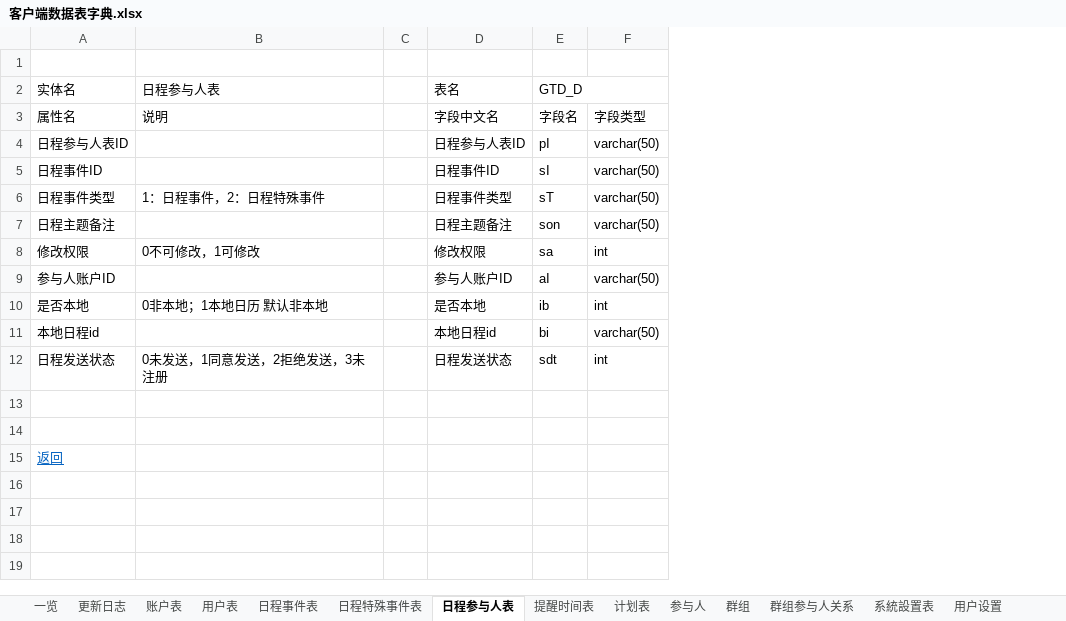
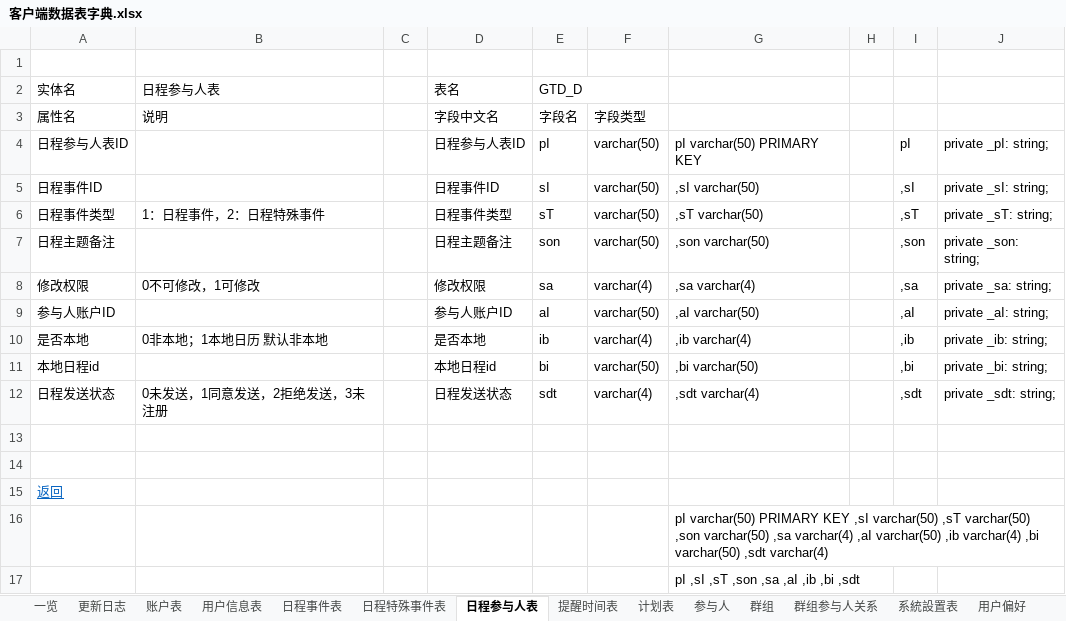
Before and after one commit to XJ-GTD/GTD2, an Excel workbook: A-开发相关文档素材/6.二期文档/客户端数据表字典.xlsx, sheet 日程参与人表, drawn as a sheet; values as stored, in another font and other column widths than the file's, no borders; the diff names each change by its address in the sheet, - before the commit and + after, or states it on an @@ line.

```diff
--- a/A-开发相关文档素材/6.二期文档/客户端数据表字典.xlsx (sheet 日程参与人表)
+++ b/A-开发相关文档素材/6.二期文档/客户端数据表字典.xlsx (sheet 日程参与人表)
-sheet tab: 用户表
+sheet tab: 用户信息表
-sheet tab: 用户设置
+sheet tab: 用户偏好
+column G, rows 4-12: pI varchar(50) PRIMARY KEY | ,sI varchar(50) | ,sT varchar(50) | ,son varchar(50) | ,sa varchar(4) | ,aI varchar(50) | ,ib varchar(4) | ,bi varchar(50) | ,sdt varchar(4)
+column H, empty
+column I, rows 4-12: pI | ,sI | ,sT | ,son | ,sa | ,aI | ,ib | ,bi | ,sdt
+column J, rows 4-12: private _pI: string; | private _sI: string; | private _sT: string; | private _son: string; | private _sa: string; | private _aI: string; | private _ib: string; | private _bi: string; | private _sdt: string;
-F8 (字段类型): int
+F8 (字段类型): varchar(4)
-F10 (字段类型): int
+F10 (字段类型): varchar(4)
-F12 (字段类型): int
+F12 (字段类型): varchar(4)
+row 16:  |  |  |  |  |  | pI varchar(50) PRIMARY KEY ,sI varchar(50) ,sT varchar(50) ,son varchar(50) ,sa varchar(4) ,aI varchar(50) ,ib varchar(4) ,bi varchar(50) ,sdt varchar(4)
+row 17:  |  |  |  |  |  | pI ,sI ,sT ,son ,sa ,aI ,ib ,bi ,sdt
```
Also changed, not shown: sheet 用户偏好, sheet 系統設置表, sheet 一览, sheet 参与人, sheet 群组参与人关系, sheet 计划表, 6 more sheets.
